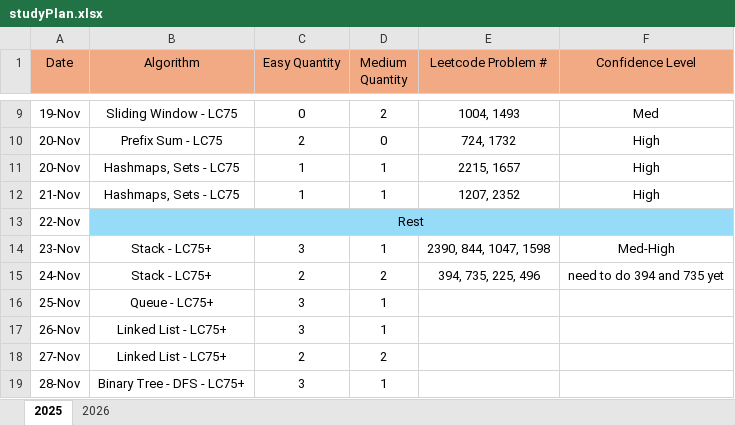
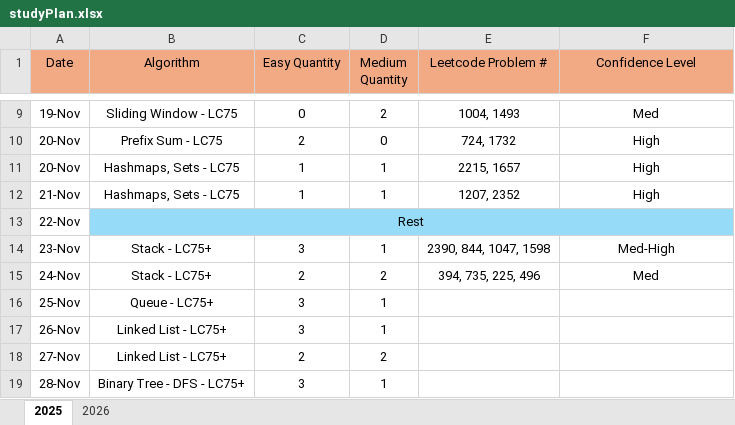
Before and after one commit to LCXCRunner/Leetcode_Python, an Excel workbook: studyPlan.xlsx, sheet 2025, drawn as a sheet; only a part is shown, gaps mark what is left out; values as stored, in another font and other column widths than the file's, no borders; the diff names each change by its address in the sheet, - before the commit and + after, or states it on an @@ line.

```diff
--- a/studyPlan.xlsx (sheet 2025)
+++ b/studyPlan.xlsx (sheet 2025)
-F15 (Confidence Level): need to do 394 and 735 yet
+F15 (Confidence Level): Med
```
Also changed, not shown: 1 other file.
